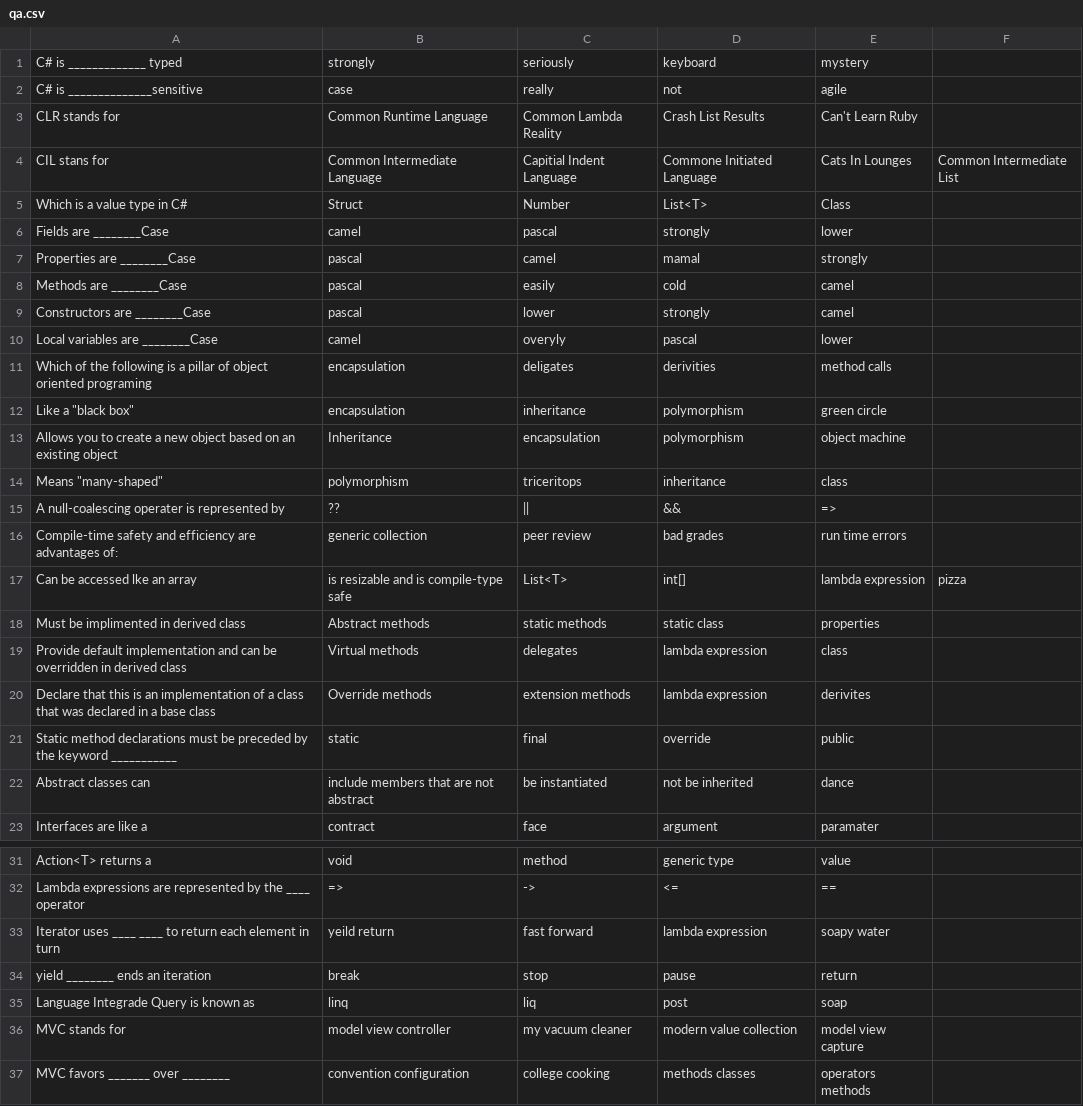
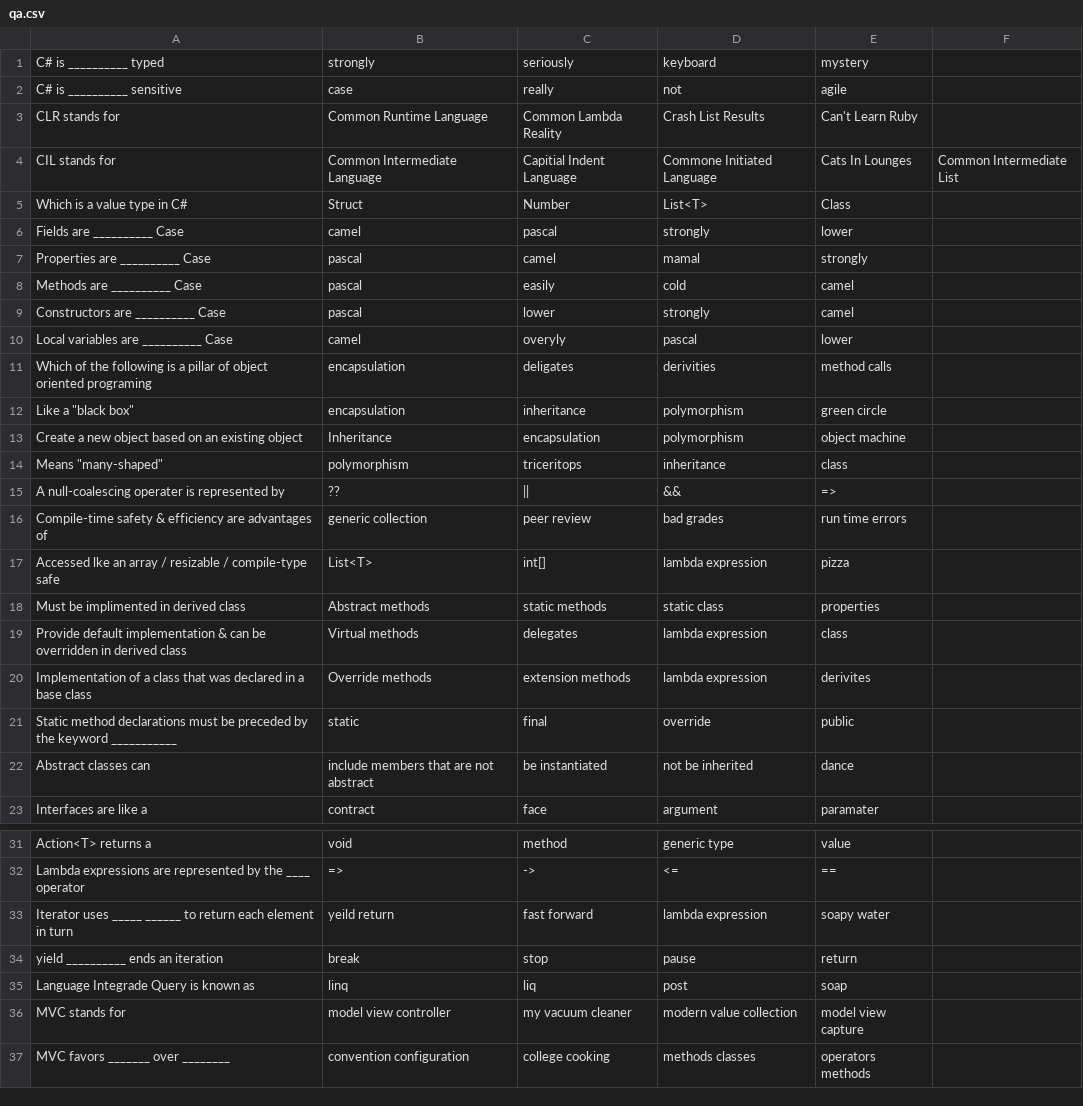
Before and after one commit to Zephyr6/StackTracer2, a CSV file: BeefBall/BeefBall/BeefBall/qa.csv, drawn as a sheet; only a part is shown, gaps mark what is left out.

```diff
--- a/BeefBall/BeefBall/BeefBall/qa.csv
+++ b/BeefBall/BeefBall/BeefBall/qa.csv
@@ -1,21 +1,21 @@
-C# is _____________ typed,strongly,seriously,keyboard,mystery,
-C# is ______________sensitive,case ,really ,not ,agile,
+C# is __________ typed,strongly,seriously,keyboard,mystery,
+C# is __________ sensitive,case ,really ,not ,agile,
 CLR stands for,Common Runtime Language,Common Lambda Reality,Crash List Results,Can't Learn Ruby,
-CIL stans for,Common Intermediate Language,Capitial Indent Language,Commone Initiated Language,Cats In Lounges,Common Intermediate List
+CIL stands for,Common Intermediate Language,Capitial Indent Language,Commone Initiated Language,Cats In Lounges,Common Intermediate List
 Which is a value type in C#,Struct,Number,List<T>,Class,
-Fields are ________Case,camel,pascal,strongly,lower,
-Properties are ________Case,pascal,camel,mamal,strongly,
-Methods  are ________Case,pascal,easily,cold,camel,
-Constructors are ________Case,pascal,lower,strongly,camel,
-Local variables  are ________Case,camel,overyly,pascal,lower,
+Fields are __________ Case,camel,pascal,strongly,lower,
+Properties are __________ Case,pascal,camel,mamal,strongly,
+Methods are __________ Case,pascal,easily,cold,camel,
+Constructors are __________ Case,pascal,lower,strongly,camel,
+Local variables are __________ Case,camel,overyly,pascal,lower,
 Which of the following is a pillar of object oriented programing,encapsulation,deligates,derivities,method calls,
 Like a "black box",encapsulation,inheritance,polymorphism,green circle,
-Allows you to create a new object based on an existing object,Inheritance,encapsulation,polymorphism,object machine,
+Create a new object based on an existing object,Inheritance,encapsulation,polymorphism,object machine,
 Means "many-shaped",polymorphism,triceritops,inheritance,class,
 A null-coalescing operater is represented by,??,||,&&, =>,
-Compile-time safety and efficiency are advantages of:,generic collection,peer review,bad grades,run time errors,
-Can be accessed lke an array, is resizable and is compile-type safe,List<T>,int[],lambda expression,pizza,
+Compile-time safety & efficiency are advantages of,generic collection,peer review,bad grades,run time errors,
+Accessed lke an array / resizable / compile-type safe,List<T>,int[],lambda expression,pizza,
 Must be implimented in derived class,Abstract methods,static methods,static class,properties,
-Provide default implementation and can be overridden in derived class,Virtual methods,delegates,lambda expression,class,
-Declare that this is an implementation of a class that was declared in a base class,Override methods,extension methods,lambda expression,derivites,
+Provide default implementation & can be overridden in derived class,Virtual methods,delegates,lambda expression,class,
+Implementation of a class that was declared in a base class,Override methods,extension methods,lambda expression,derivites,
 Static method declarations must be preceded by the keyword ___________,static,final,override,public,
@@ -32,4 +32,4 @@ Action<T> returns a ,void,method,generic type,value,
 Lambda expressions are represented by the ____ operator, =>, ->, <=, ==,
-Iterator uses ____ ____ to return each element in turn,yeild return,fast forward,lambda expression,soapy water,
-yield ________  ends an iteration,break,stop,pause,return,
+Iterator uses _____ ______ to return each element in turn,yeild return,fast forward,lambda expression,soapy water,
+yield __________ ends an iteration,break,stop,pause,return,
 Language Integrade Query is known as,linq,liq,post,soap,
```
Also changed, not shown: 24 other files.
